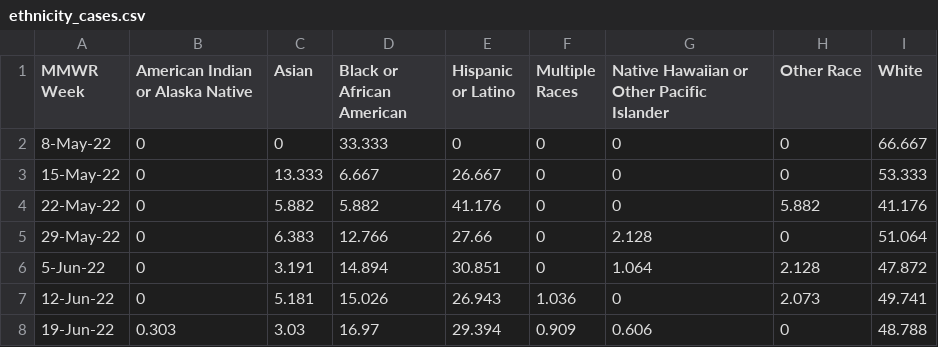
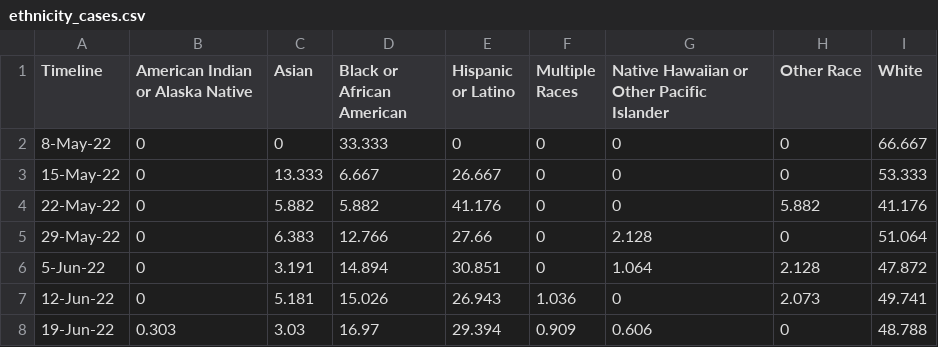
Before and after one commit to ThongCoding/Monkeypox_webapp, a CSV file: ethnicity_cases.csv, drawn as a sheet; only a part is shown.

Commit message:
Updated ethnicity_cases.csv

```diff
--- a/ethnicity_cases.csv
+++ b/ethnicity_cases.csv
@@ -1,2 +1,2 @@
-MMWR Week,American Indian or Alaska Native,Asian,Black or African American,Hispanic or Latino,Multiple Races,Native Hawaiian or Other Pacific Islander,Other Race,White
+Timeline,American Indian or Alaska Native,Asian,Black or African American,Hispanic or Latino,Multiple Races,Native Hawaiian or Other Pacific Islander,Other Race,White
 8-May-22,0,0,33.333,0,0,0,0,66.667
```
